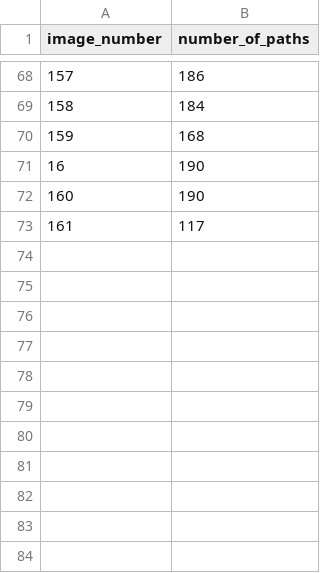
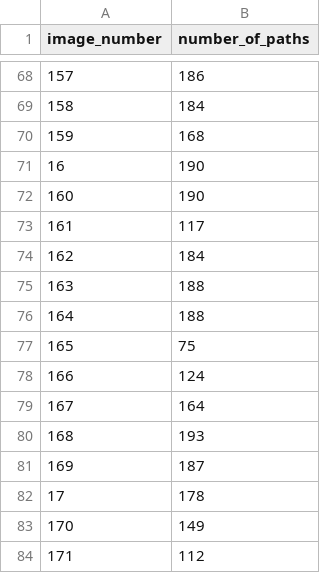
Before and after one commit to kashifansaricodes/Dynamic-Deep-RRT-Star, a CSV file: number_of_paths.csv, drawn as a sheet; only a part is shown, gaps mark what is left out.

```diff
--- a/number_of_paths.csv
+++ b/number_of_paths.csv
@@ -73 +73,12 @@ image_number,number_of_paths
 161,117
+162,184
+163,188
+164,188
+165,75
+166,124
+167,164
+168,193
+169,187
+17,178
+170,149
+171,112
```
Also changed, not shown: 2 other files.
